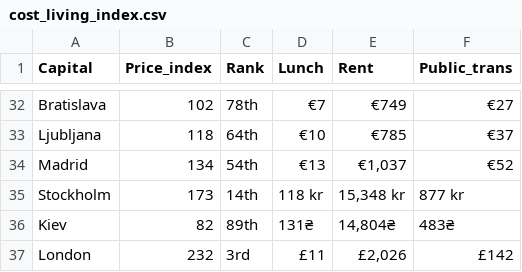
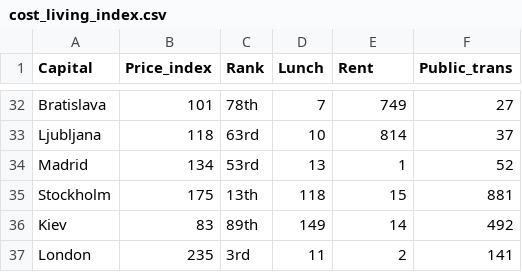
Before and after one commit to rlpmeredith/expatability, a CSV file: data/cost_living_index.csv, drawn as a sheet; only a part is shown, gaps mark what is left out; the diff covers the shown part only; the diff names each change by its address in the sheet, - before the commit and + after, or states it on an @@ line.

```diff
--- a/data/cost_living_index.csv
+++ b/data/cost_living_index.csv
-B32 (Price_index): 102
+B32 (Price_index): 101
-D32 (Lunch): €7
+D32 (Lunch): 7
-E32 (Rent): €749
+E32 (Rent): 749
-F32 (Public_trans): €27
+F32 (Public_trans): 27
-C33 (Rank): 64th
+C33 (Rank): 63rd
-D33 (Lunch): €10
+D33 (Lunch): 10
-E33 (Rent): €785
+E33 (Rent): 814
-F33 (Public_trans): €37
+F33 (Public_trans): 37
-C34 (Rank): 54th
+C34 (Rank): 53rd
-D34 (Lunch): €13
+D34 (Lunch): 13
-E34 (Rent): €1,037
+E34 (Rent): 1
-F34 (Public_trans): €52
+F34 (Public_trans): 52
-B35 (Price_index): 173
+B35 (Price_index): 175
-C35 (Rank): 14th
+C35 (Rank): 13th
-D35 (Lunch): 118 kr
+D35 (Lunch): 118
-E35 (Rent): 15,348 kr
+E35 (Rent): 15
-F35 (Public_trans): 877 kr
+F35 (Public_trans): 881
-B36 (Price_index): 82
+B36 (Price_index): 83
-D36 (Lunch): 131₴
+D36 (Lunch): 149
-E36 (Rent): 14,804₴
+E36 (Rent): 14
-F36 (Public_trans): 483₴
+F36 (Public_trans): 492
-B37 (Price_index): 232
+B37 (Price_index): 235
-D37 (Lunch): £11
+D37 (Lunch): 11
-E37 (Rent): £2,026
+E37 (Rent): 2
-F37 (Public_trans): £142
+F37 (Public_trans): 141
```
Also changed, not shown: 118 edited cells elsewhere in this file, 5 other files.
